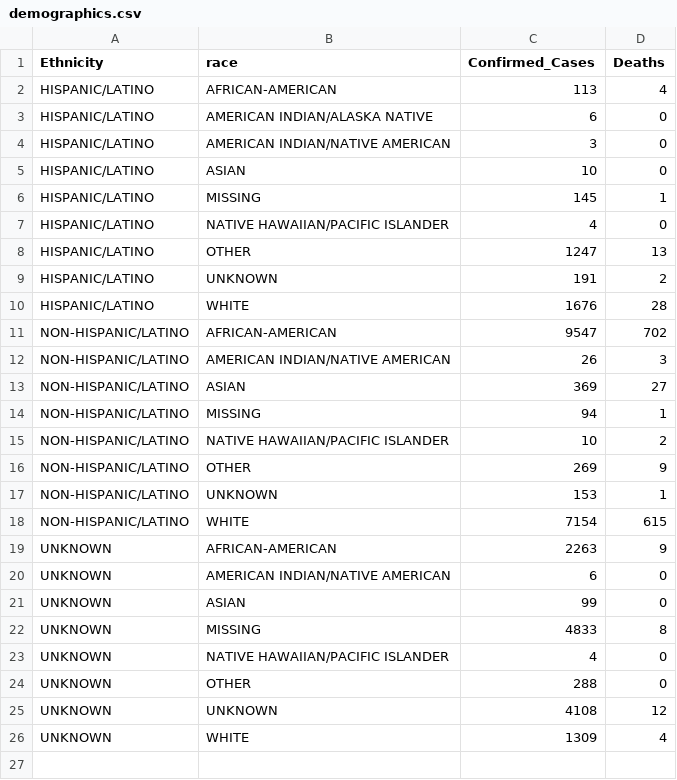
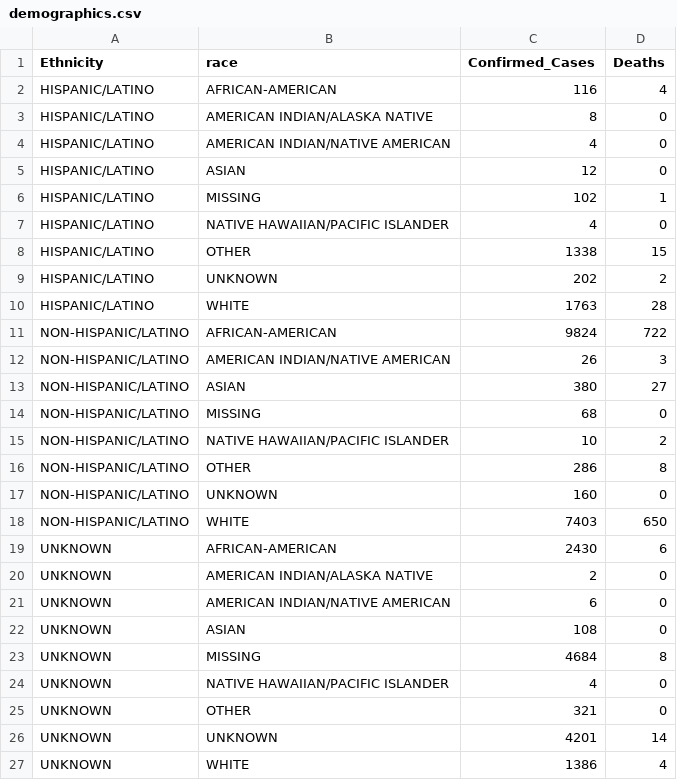
Before and after one commit to AliMedicalOpenSource/Covid-19-Enhanced-Dataset, a CSV file: raw/usa/ga/demographics.csv, drawn as a sheet.

```diff
--- a/raw/usa/ga/demographics.csv
+++ b/raw/usa/ga/demographics.csv
@@ -1,26 +1,27 @@
 Ethnicity,race,Confirmed_Cases,Deaths
-HISPANIC/LATINO,AFRICAN-AMERICAN,113,4
-HISPANIC/LATINO,AMERICAN INDIAN/ALASKA NATIVE,6,0
-HISPANIC/LATINO,AMERICAN INDIAN/NATIVE AMERICAN,3,0
-HISPANIC/LATINO,ASIAN,10,0
-HISPANIC/LATINO,MISSING,145,1
+HISPANIC/LATINO,AFRICAN-AMERICAN,116,4
+HISPANIC/LATINO,AMERICAN INDIAN/ALASKA NATIVE,8,0
+HISPANIC/LATINO,AMERICAN INDIAN/NATIVE AMERICAN,4,0
+HISPANIC/LATINO,ASIAN,12,0
+HISPANIC/LATINO,MISSING,102,1
 HISPANIC/LATINO,NATIVE HAWAIIAN/PACIFIC ISLANDER,4,0
-HISPANIC/LATINO,OTHER,1247,13
-HISPANIC/LATINO,UNKNOWN,191,2
-HISPANIC/LATINO,WHITE,1676,28
-NON-HISPANIC/LATINO,AFRICAN-AMERICAN,9547,702
+HISPANIC/LATINO,OTHER,1338,15
+HISPANIC/LATINO,UNKNOWN,202,2
+HISPANIC/LATINO,WHITE,1763,28
+NON-HISPANIC/LATINO,AFRICAN-AMERICAN,9824,722
 NON-HISPANIC/LATINO,AMERICAN INDIAN/NATIVE AMERICAN,26,3
-NON-HISPANIC/LATINO,ASIAN,369,27
-NON-HISPANIC/LATINO,MISSING,94,1
+NON-HISPANIC/LATINO,ASIAN,380,27
+NON-HISPANIC/LATINO,MISSING,68,0
 NON-HISPANIC/LATINO,NATIVE HAWAIIAN/PACIFIC ISLANDER,10,2
-NON-HISPANIC/LATINO,OTHER,269,9
-NON-HISPANIC/LATINO,UNKNOWN,153,1
-NON-HISPANIC/LATINO,WHITE,7154,615
-UNKNOWN,AFRICAN-AMERICAN,2263,9
+NON-HISPANIC/LATINO,OTHER,286,8
+NON-HISPANIC/LATINO,UNKNOWN,160,0
+NON-HISPANIC/LATINO,WHITE,7403,650
+UNKNOWN,AFRICAN-AMERICAN,2430,6
+UNKNOWN,AMERICAN INDIAN/ALASKA NATIVE,2,0
 UNKNOWN,AMERICAN INDIAN/NATIVE AMERICAN,6,0
-UNKNOWN,ASIAN,99,0
-UNKNOWN,MISSING,4833,8
+UNKNOWN,ASIAN,108,0
+UNKNOWN,MISSING,4684,8
 UNKNOWN,NATIVE HAWAIIAN/PACIFIC ISLANDER,4,0
-UNKNOWN,OTHER,288,0
-UNKNOWN,UNKNOWN,4108,12
-UNKNOWN,WHITE,1309,4
+UNKNOWN,OTHER,321,0
+UNKNOWN,UNKNOWN,4201,14
+UNKNOWN,WHITE,1386,4
```
Also changed, not shown: raw/ca/ns/ca_ns_covid.csv, raw/ca/on/covidtesting.csv, 23 other files.
